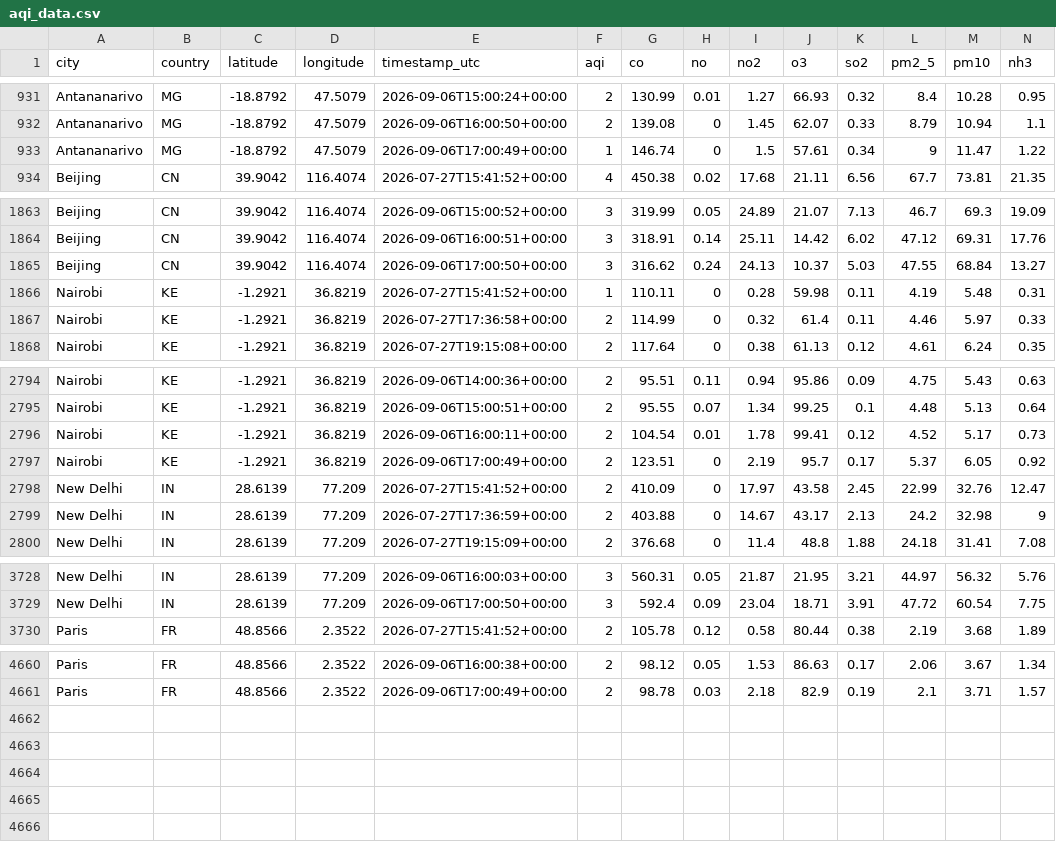
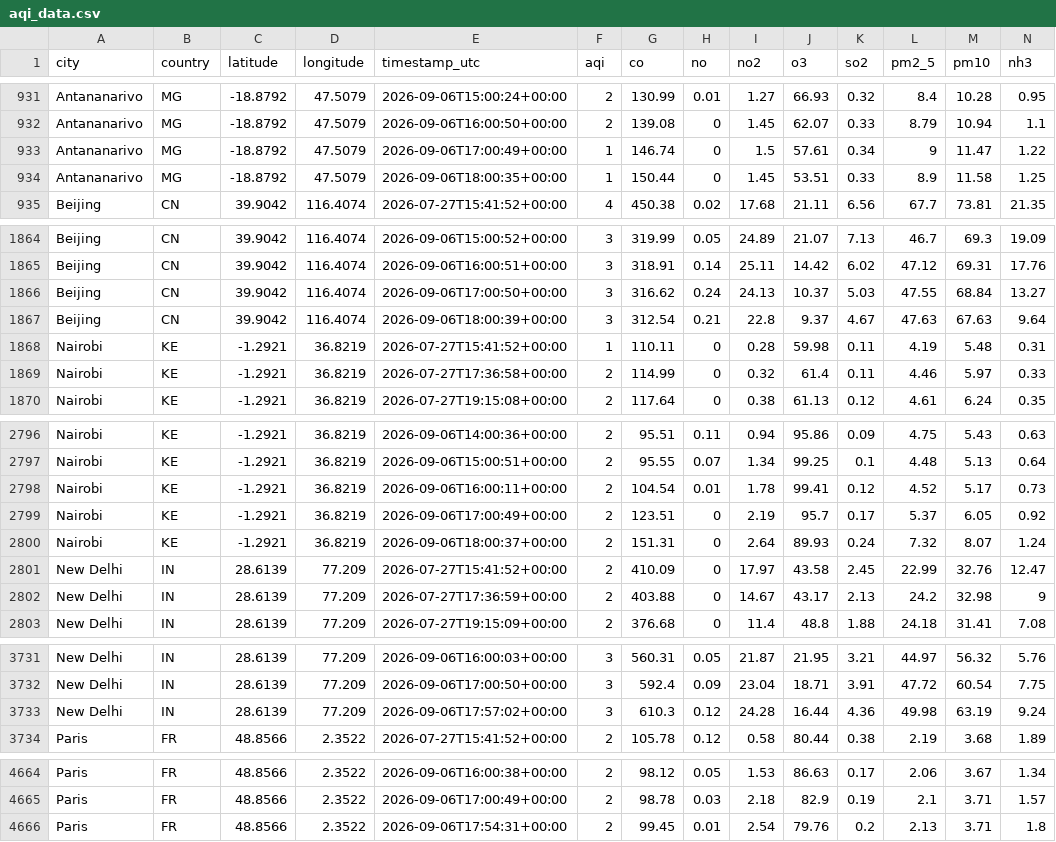
Before and after one commit to jose-rickardo/air-quality, a CSV file: data/clean/aqi_data.csv, drawn as a sheet; only a part is shown, gaps mark what is left out; the diff names each change by its address in the sheet, - before the commit and + after, or states it on an @@ line.

```diff
--- a/data/clean/aqi_data.csv
+++ b/data/clean/aqi_data.csv
+row 934: Antananarivo | MG | -18.8792 | 47.5079 | 2026-09-06T18:00:35+00:00 | 1 | 150.44 | 0 | 1.45 | 53.51 | 0.33 | 8.9 | 11.58 | 1.25
+row 1867: Beijing | CN | 39.9042 | 116.4074 | 2026-09-06T18:00:39+00:00 | 3 | 312.54 | 0.21 | 22.8 | 9.37 | 4.67 | 47.63 | 67.63 | 9.64
+row 2800: Nairobi | KE | -1.2921 | 36.8219 | 2026-09-06T18:00:37+00:00 | 2 | 151.31 | 0 | 2.64 | 89.93 | 0.24 | 7.32 | 8.07 | 1.24
+row 3733: New Delhi | IN | 28.6139 | 77.209 | 2026-09-06T17:57:02+00:00 | 3 | 610.3 | 0.12 | 24.28 | 16.44 | 4.36 | 49.98 | 63.19 | 9.24
+row 4666: Paris | FR | 48.8566 | 2.3522 | 2026-09-06T17:54:31+00:00 | 2 | 99.45 | 0.01 | 2.54 | 79.76 | 0.2 | 2.13 | 3.71 | 1.8
```
Also changed, not shown: 5 other files.
